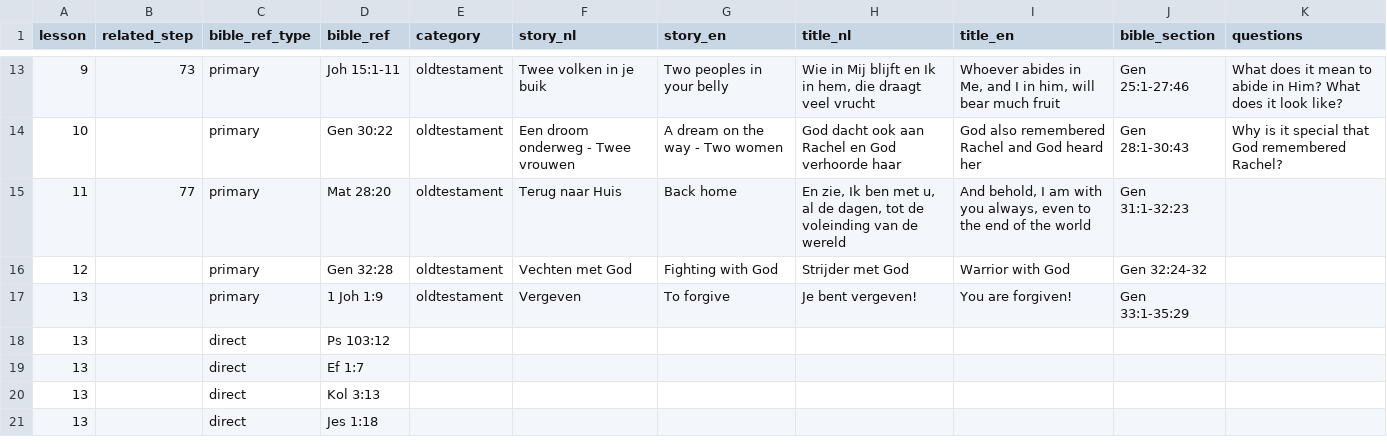
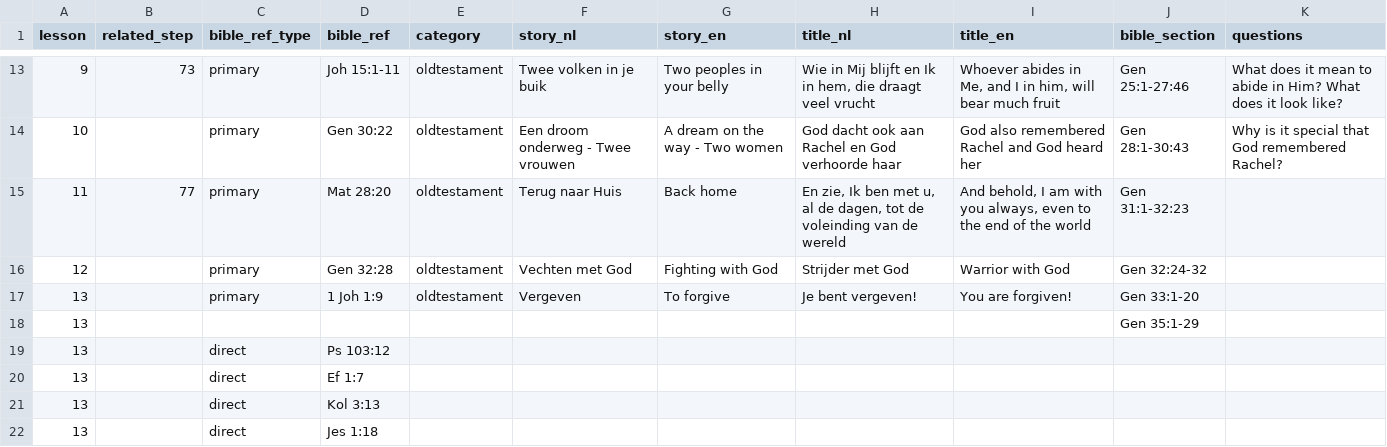
Before and after one commit to walkasjesus/walkasjesus_biblereferences, a CSV file: lessons.csv, drawn as a sheet; only a part is shown, gaps mark what is left out; the diff covers the shown part only.

Commit message:
merged 2 lessons and added more bible sections

```diff
--- a/lessons.csv
+++ b/lessons.csv
@@ -16,3 +16,4 @@ lesson;related_step;bible_ref_type;bible_ref;category;story_nl;story_en;title_nl
 12;;primary;Gen 32:28;oldtestament;Vechten met God;Fighting with God;Strijder met God;Warrior with God;Gen 32:24-32;
-13;;primary;1 Joh 1:9;oldtestament;Vergeven;To forgive;Je bent vergeven!;You are forgiven!;Gen 33:1-35:29;
+13;;primary;1 Joh 1:9;oldtestament;Vergeven;To forgive;Je bent vergeven!;You are forgiven!;Gen 33:1-20;
+13;;;;;;;;;Gen 35:1-29;
 13;;direct;Ps 103:12;;;;;;;
```
Also changed, not shown: 1 added row, 2 removed rows and 79 edited cells elsewhere in this file.
